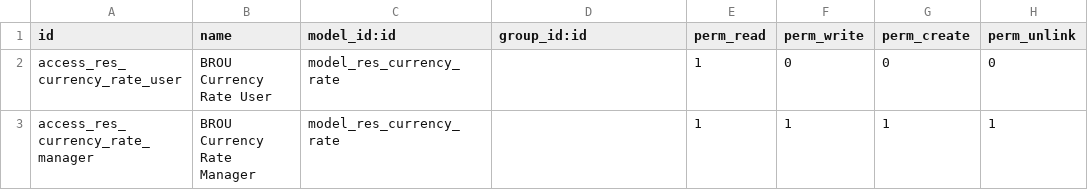
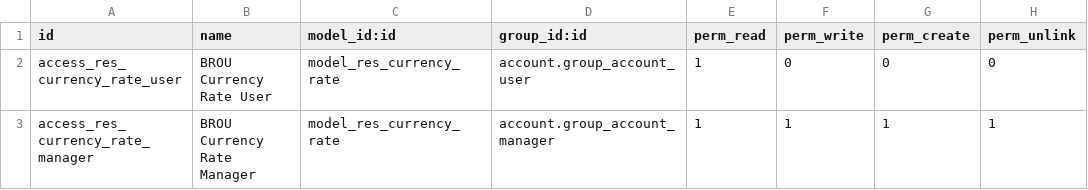
Before and after one commit to PolpoOdoo/polpo-addons, a CSV file: qapps_current_rate_uy_brou/security/ir.model.access.csv, drawn as a sheet.

```diff
--- a/qapps_current_rate_uy_brou/security/ir.model.access.csv
+++ b/qapps_current_rate_uy_brou/security/ir.model.access.csv
@@ -1,3 +1,3 @@
 id,name,model_id:id,group_id:id,perm_read,perm_write,perm_create,perm_unlink
-access_res_currency_rate_user,BROU Currency Rate User,model_res_currency_rate,,1,0,0,0
-access_res_currency_rate_manager,BROU Currency Rate Manager,model_res_currency_rate,,1,1,1,1
+access_res_currency_rate_user,BROU Currency Rate User,model_res_currency_rate,account.group_account_user,1,0,0,0
+access_res_currency_rate_manager,BROU Currency Rate Manager,model_res_currency_rate,account.group_account_manager,1,1,1,1
```
Also changed, not shown: 55 other files.
